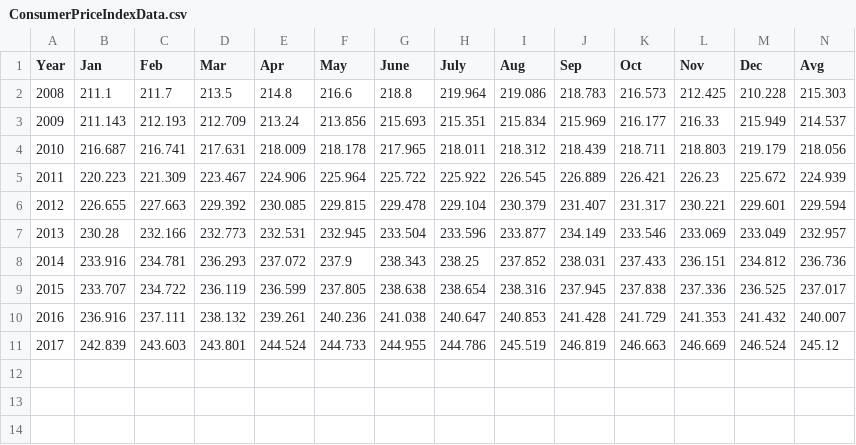
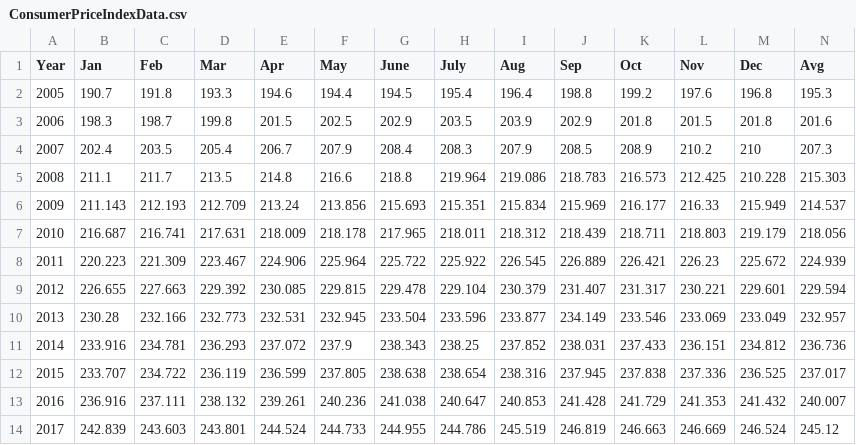
Before and after one commit to graphicsdesk/financial-aid, a CSV file: data/ConsumerPriceIndexData.csv, drawn as a sheet; the diff names each change by its address in the sheet, - before the commit and + after, or states it on an @@ line.

```diff
--- a/data/ConsumerPriceIndexData.csv
+++ b/data/ConsumerPriceIndexData.csv
+row 2: 2005 | 190.7 | 191.8 | 193.3 | 194.6 | 194.4 | 194.5 | 195.4 | 196.4 | 198.8 | 199.2 | 197.6 | 196.8 | 195.3
+row 3: 2006 | 198.3 | 198.7 | 199.8 | 201.5 | 202.5 | 202.9 | 203.5 | 203.9 | 202.9 | 201.8 | 201.5 | 201.8 | 201.6
+row 4: 2007 | 202.4 | 203.5 | 205.4 | 206.7 | 207.9 | 208.4 | 208.3 | 207.9 | 208.5 | 208.9 | 210.2 | 210 | 207.3
```
Also changed, not shown: 2 other files.
